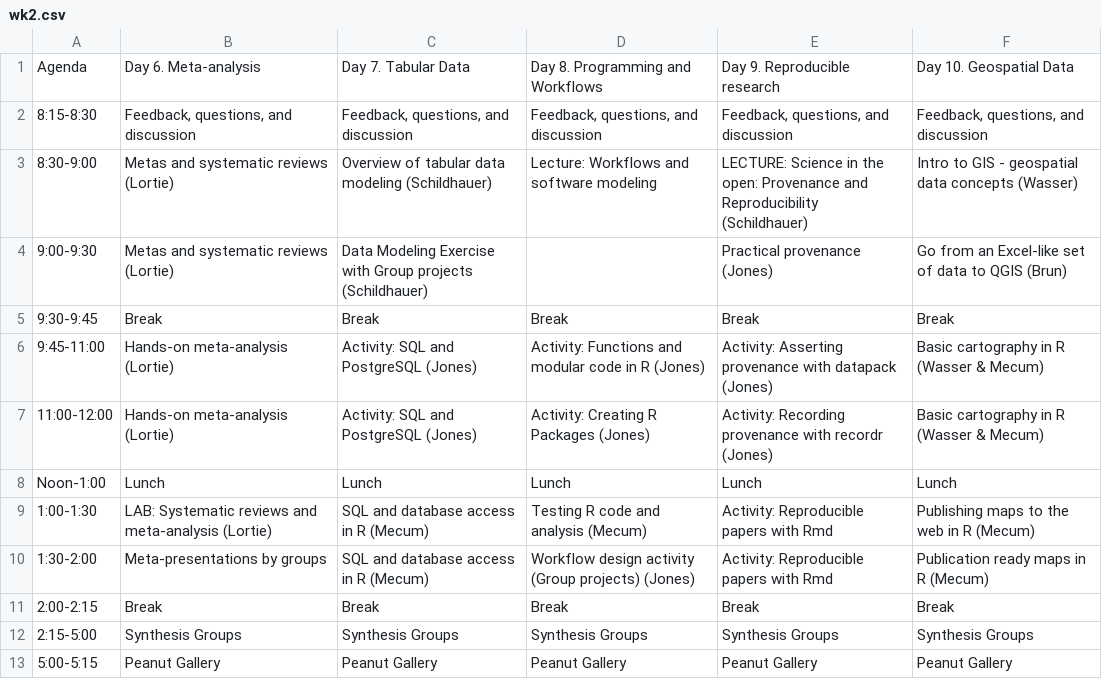
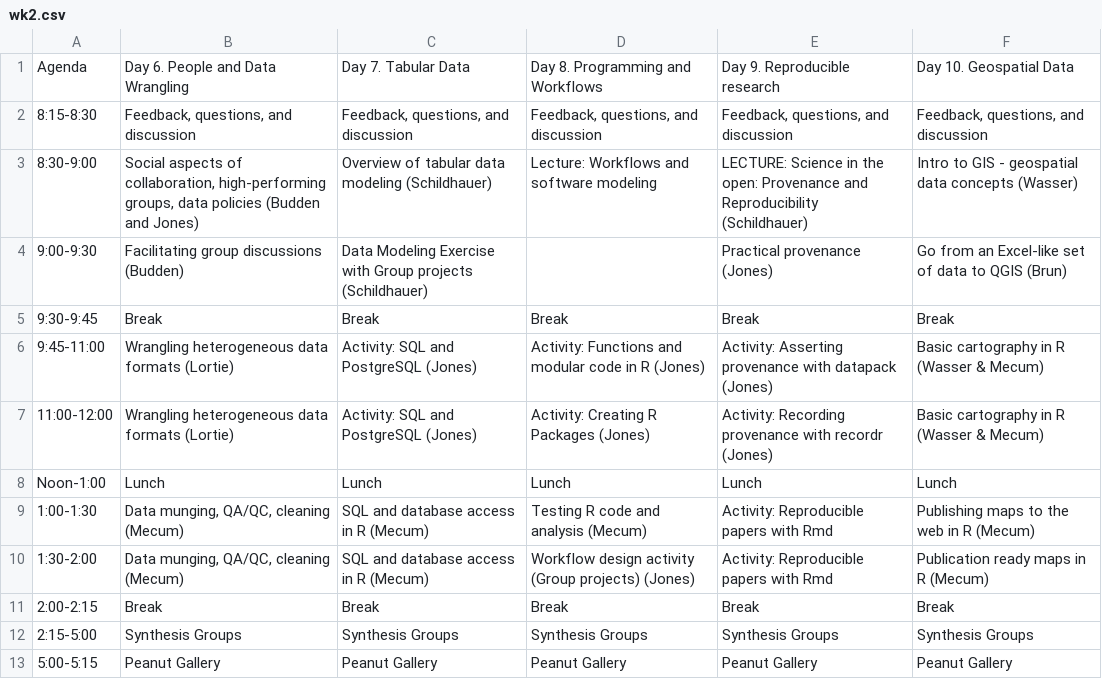
Before and after one commit to NCEAS/oss-2017, a CSV file: schedule/wk2.csv, drawn as a sheet.

```diff
--- a/schedule/wk2.csv
+++ b/schedule/wk2.csv
@@ -1,11 +1,11 @@
-Agenda,Day 6. Meta-analysis,Day 7. Tabular Data,Day 8. Programming and Workflows,Day 9. Reproducible research,Day 10. Geospatial Data
+Agenda,Day 6. People and Data Wrangling,Day 7. Tabular Data,Day 8. Programming and Workflows,Day 9. Reproducible research,Day 10. Geospatial Data
 8:15-8:30,"Feedback, questions, and discussion","Feedback, questions, and discussion","Feedback, questions, and discussion","Feedback, questions, and discussion","Feedback, questions, and discussion"
-8:30-9:00,Metas and systematic reviews (Lortie),Overview of tabular data modeling (Schildhauer),Lecture: Workflows and software modeling,LECTURE: Science in the open: Provenance and Reproducibility (Schildhauer),Intro to GIS - geospatial data concepts (Wasser)
-9:00-9:30,Metas and systematic reviews (Lortie),Data Modeling Exercise with Group projects (Schildhauer),,Practical provenance (Jones),Go from an Excel-like set of data to QGIS (Brun)
+8:30-9:00,"Social aspects of collaboration, high-performing groups, data policies (Budden and Jones)",Overview of tabular data modeling (Schildhauer),Lecture: Workflows and software modeling,LECTURE: Science in the open: Provenance and Reproducibility (Schildhauer),Intro to GIS - geospatial data concepts (Wasser)
+9:00-9:30,Facilitating group discussions (Budden),Data Modeling Exercise with Group projects (Schildhauer),,Practical provenance (Jones),Go from an Excel-like set of data to QGIS (Brun)
 9:30-9:45,Break,Break,Break,Break,Break
-9:45-11:00,Hands-on meta-analysis (Lortie),Activity: SQL and PostgreSQL (Jones),Activity: Functions and modular code in R (Jones),Activity: Asserting provenance with datapack (Jones),Basic cartography in R (Wasser & Mecum)
-11:00-12:00,Hands-on meta-analysis (Lortie),Activity: SQL and PostgreSQL (Jones),Activity: Creating R Packages (Jones),Activity: Recording provenance with recordr (Jones),Basic cartography in R (Wasser & Mecum)
+9:45-11:00,Wrangling heterogeneous data formats  (Lortie),Activity: SQL and PostgreSQL (Jones),Activity: Functions and modular code in R (Jones),Activity: Asserting provenance with datapack (Jones),Basic cartography in R (Wasser & Mecum)
+11:00-12:00,Wrangling heterogeneous data formats (Lortie),Activity: SQL and PostgreSQL (Jones),Activity: Creating R Packages (Jones),Activity: Recording provenance with recordr (Jones),Basic cartography in R (Wasser & Mecum)
 Noon-1:00,Lunch,Lunch,Lunch,Lunch,Lunch
-1:00-1:30,LAB: Systematic reviews and meta-analysis (Lortie),SQL and database access in R (Mecum),Testing R code and analysis (Mecum),Activity: Reproducible papers with Rmd,Publishing maps to the web in R (Mecum)
-1:30-2:00,Meta-presentations by groups,SQL and database access in R (Mecum),Workflow design activity (Group projects) (Jones),Activity: Reproducible papers with Rmd,Publication ready maps in R (Mecum)
+1:00-1:30,"Data  munging, QA/QC, cleaning (Mecum)",SQL and database access in R (Mecum),Testing R code and analysis (Mecum),Activity: Reproducible papers with Rmd,Publishing maps to the web in R (Mecum)
+1:30-2:00,"Data  munging, QA/QC, cleaning (Mecum)",SQL and database access in R (Mecum),Workflow design activity (Group projects) (Jones),Activity: Reproducible papers with Rmd,Publication ready maps in R (Mecum)
 2:00-2:15,Break,Break,Break,Break,Break
```
Also changed, not shown: schedule/wk1.csv, 1 other file.
